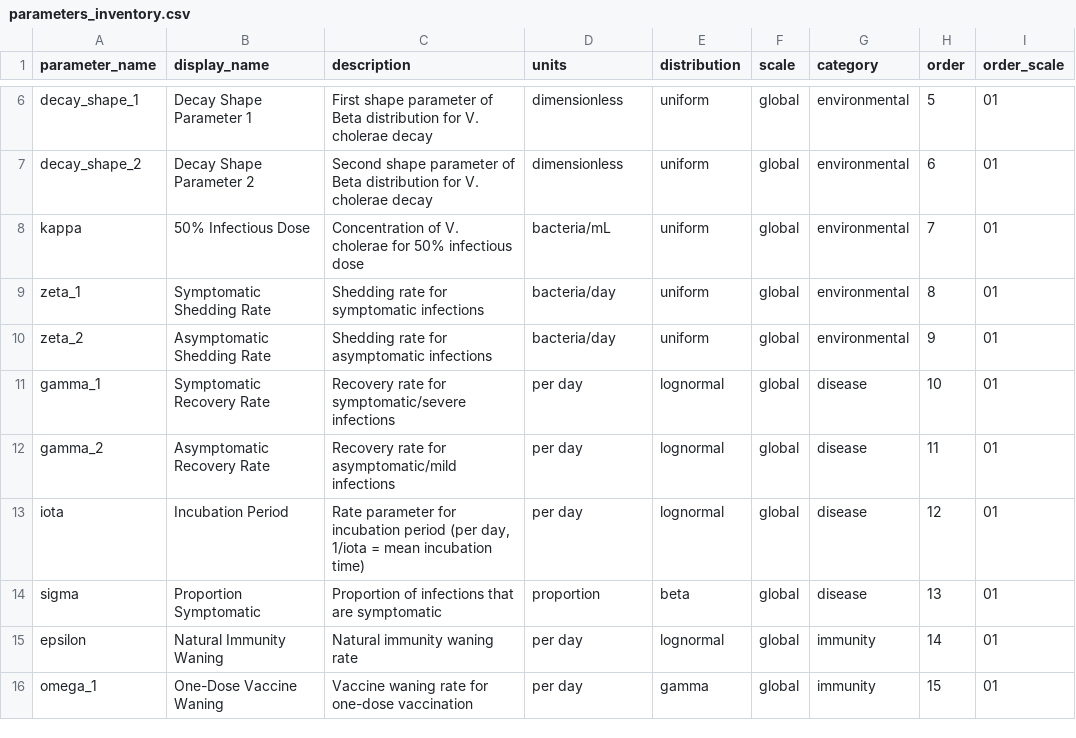
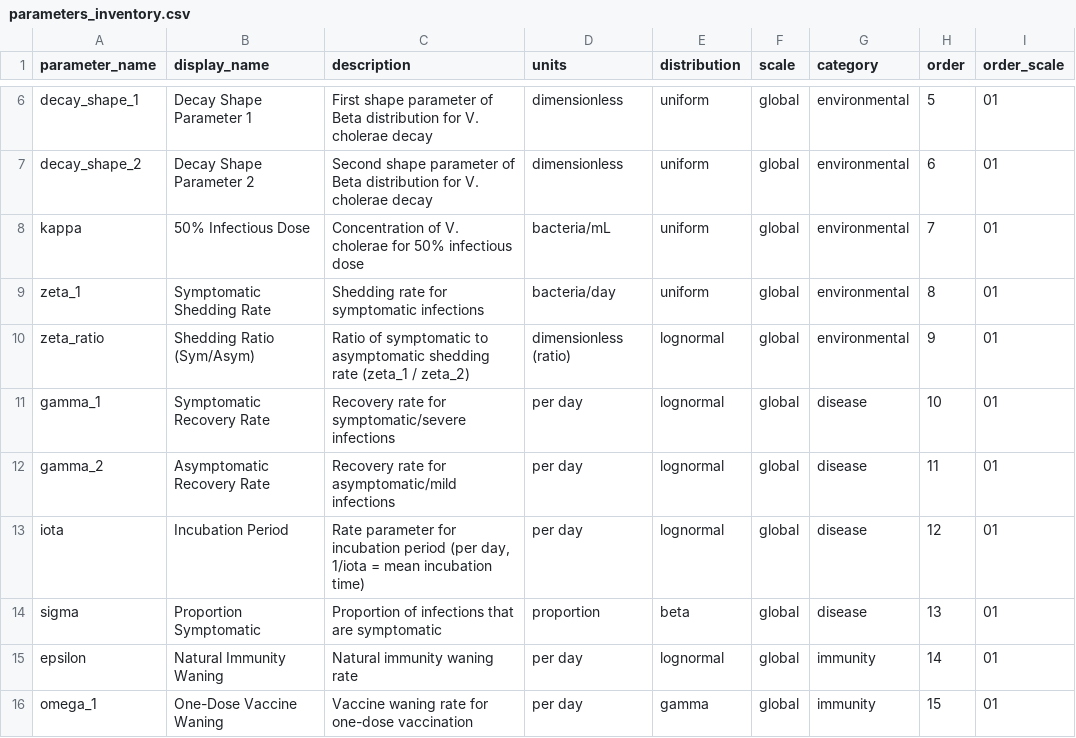
Before and after one commit to InstituteforDiseaseModeling/MOSAIC-pkg, a CSV file: model/input/parameters_inventory.csv, drawn as a sheet; only a part is shown, gaps mark what is left out; the diff names each change by its address in the sheet, - before the commit and + after, or states it on an @@ line.

```diff
--- a/model/input/parameters_inventory.csv
+++ b/model/input/parameters_inventory.csv
-A10 (parameter_name): zeta_2
+A10 (parameter_name): zeta_ratio
-B10 (display_name): Asymptomatic Shedding Rate
+B10 (display_name): Shedding Ratio (Sym/Asym)
-C10 (description): Shedding rate for asymptomatic infections
+C10 (description): Ratio of symptomatic to asymptomatic shedding rate (zeta_1 / zeta_2)
-D10 (units): bacteria/day
+D10 (units): dimensionless (ratio)
-E10 (distribution): uniform
+E10 (distribution): lognormal
```
Also changed, not shown: model/input/estimated_parameters.csv, 3 other files.
